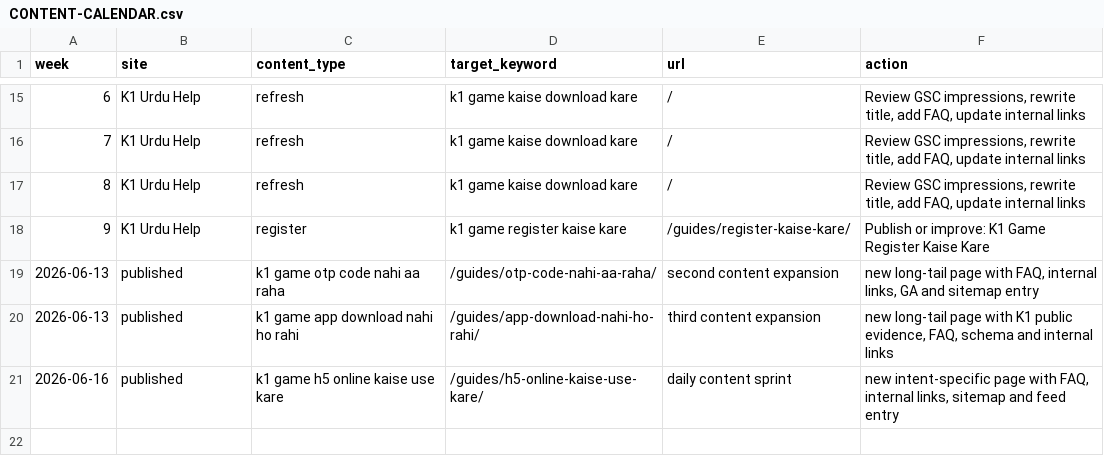
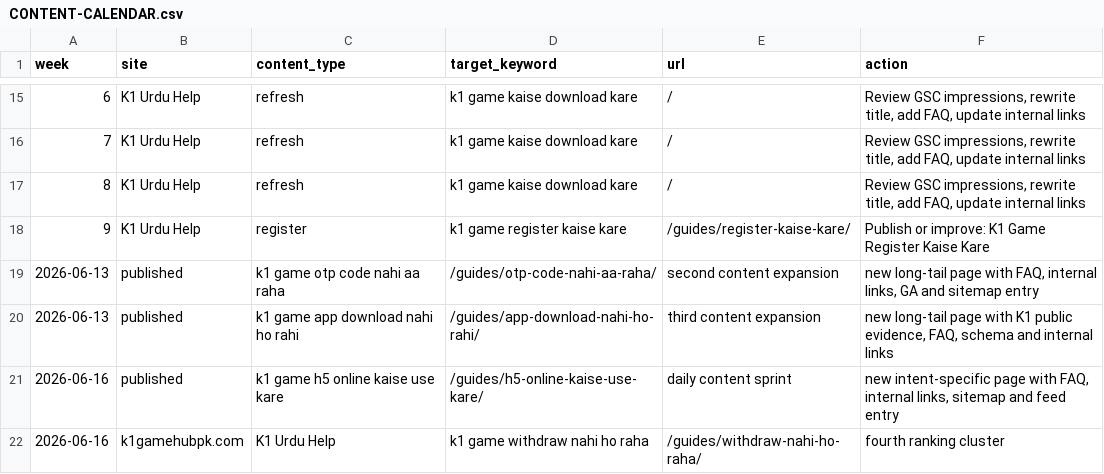
Before and after one commit to alexgkbet888-web/k1gamehubpk.com, a CSV file: CONTENT-CALENDAR.csv, drawn as a sheet; only a part is shown, gaps mark what is left out; the diff names each change by its address in the sheet, - before the commit and + after, or states it on an @@ line.

Commit message:
Publish k1gamehubpk.com ranking refresh 41e98ed

```diff
--- a/CONTENT-CALENDAR.csv
+++ b/CONTENT-CALENDAR.csv
+row 22: 2026-06-16 | k1gamehubpk.com | K1 Urdu Help | k1 game withdraw nahi ho raha | /guides/withdraw-nahi-ho-raha/ | fourth ranking cluster
```
